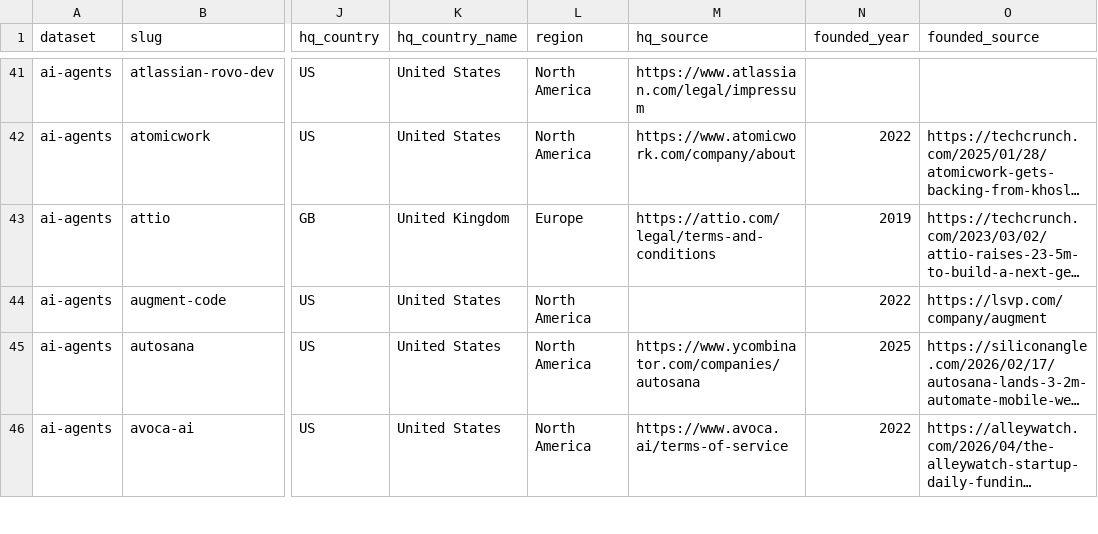
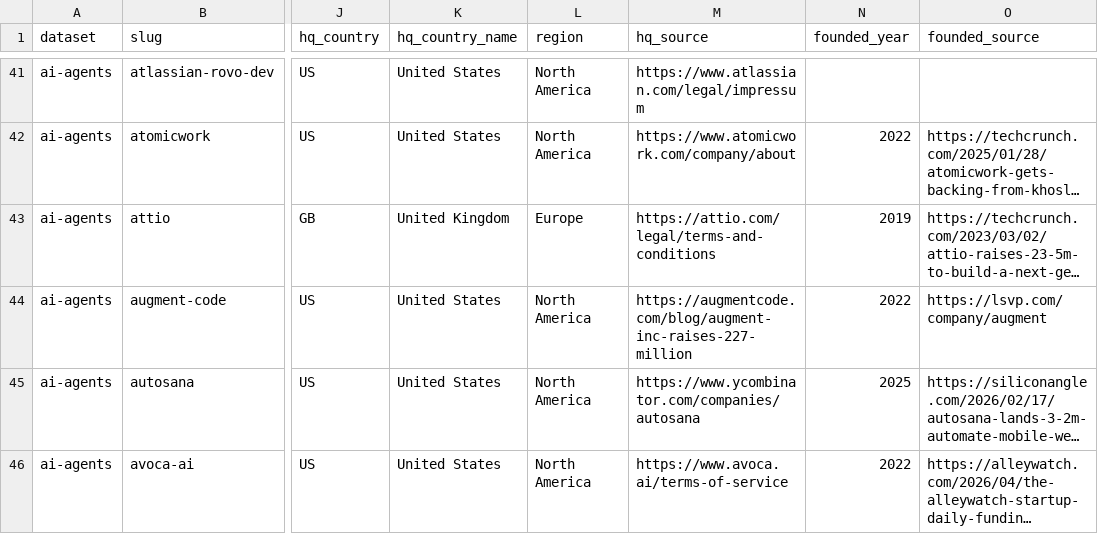
Before and after one commit to chris-fountoulis/ai-search-landscape, a CSV file: dist/ai-agents.csv, drawn as a sheet; only a part is shown, gaps mark what is left out; long unchanged cells end in …; the diff covers the shown part only; the diff names each change by its address in the sheet, - before the commit and + after, or states it on an @@ line.

```diff
--- a/dist/ai-agents.csv
+++ b/dist/ai-agents.csv
-M44 (hq_source): (empty)
+M44 (hq_source): https://augmentcode.com/blog/augment-inc-raises-227-million
```
Also changed, not shown: 17 edited cells elsewhere in this file, dist/ai-search.csv, 47 other files.
